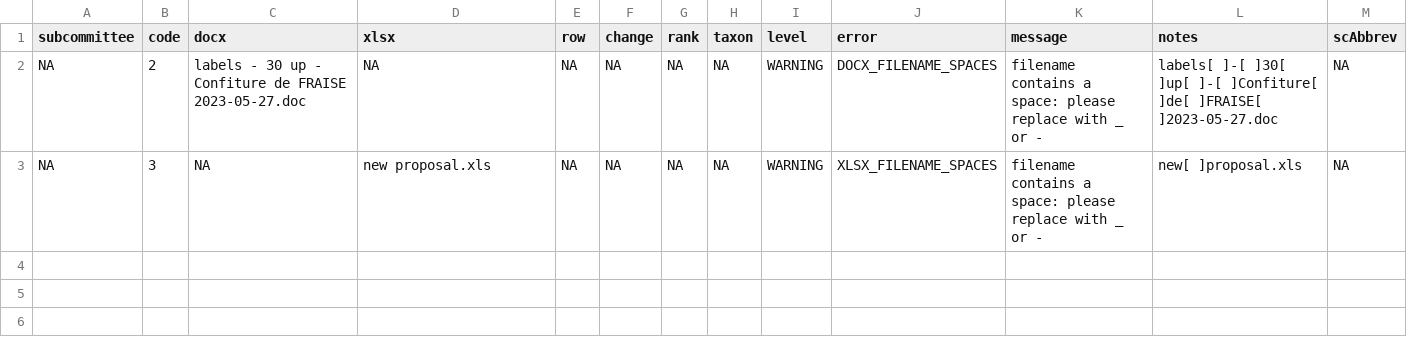
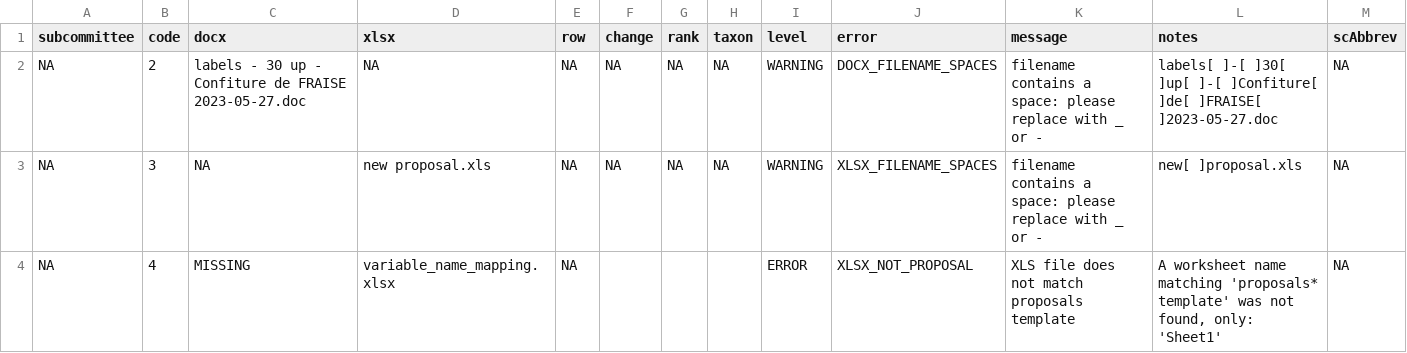
Before and after one commit to ICTV-Virus-Knowledgebase/ICTVproposalprocessor, a TSV file: testResults/proposalsMixedTest/QC.regression.tsv, drawn as a sheet.

```diff
--- a/testResults/proposalsMixedTest/QC.regression.tsv
+++ b/testResults/proposalsMixedTest/QC.regression.tsv
@@ -3 +3,2 @@ NA	2	labels - 30 up - Confiture de FRAISE 2023-05-27.doc	NA	NA	NA	NA	NA	WARNING
 NA	3	NA	new proposal.xls	NA	NA	NA	NA	WARNING	XLSX_FILENAME_SPACES	filename contains a space: please replace with _ or -	new[ ]proposal.xls	NA
+NA	4	MISSING	variable_name_mapping.xlsx	NA				ERROR	XLSX_NOT_PROPOSAL	XLS file does not match proposals template	A worksheet name matching 'proposals* template' was not found, only: 'Sheet1'	NA
```
Also changed, not shown: testResults/proposalsTest37/QC.regression.tsv, testResults/proposalsTest5_promote/QC.regression.tsv, 7 other files.
